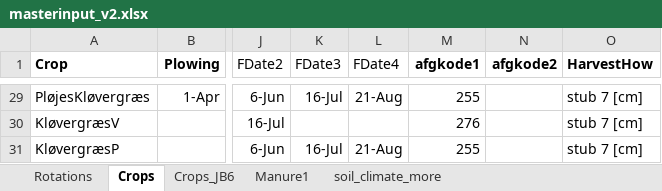
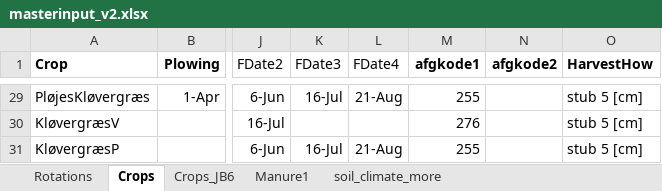
Before and after one commit to Signekyndingborgen/StyrN, an Excel workbook: Scenarios/common/masterinput_v2.xlsx, sheet Crops, drawn as a sheet; only a part is shown, gaps mark what is left out; values as stored, in another font and other column widths than the file's, no borders; the diff covers the shown part only; the diff names each change by its address in the sheet, - before the commit and + after, or states it on an @@ line.

```diff
--- a/Scenarios/common/masterinput_v2.xlsx (sheet Crops)
+++ b/Scenarios/common/masterinput_v2.xlsx (sheet Crops)
-O29:O31 (HarvestHow): stub 7 [cm]
+O29:O31 (HarvestHow): stub 5 [cm]
```
Also changed, not shown: 27 edited cells elsewhere in this sheet, 43 other files.
